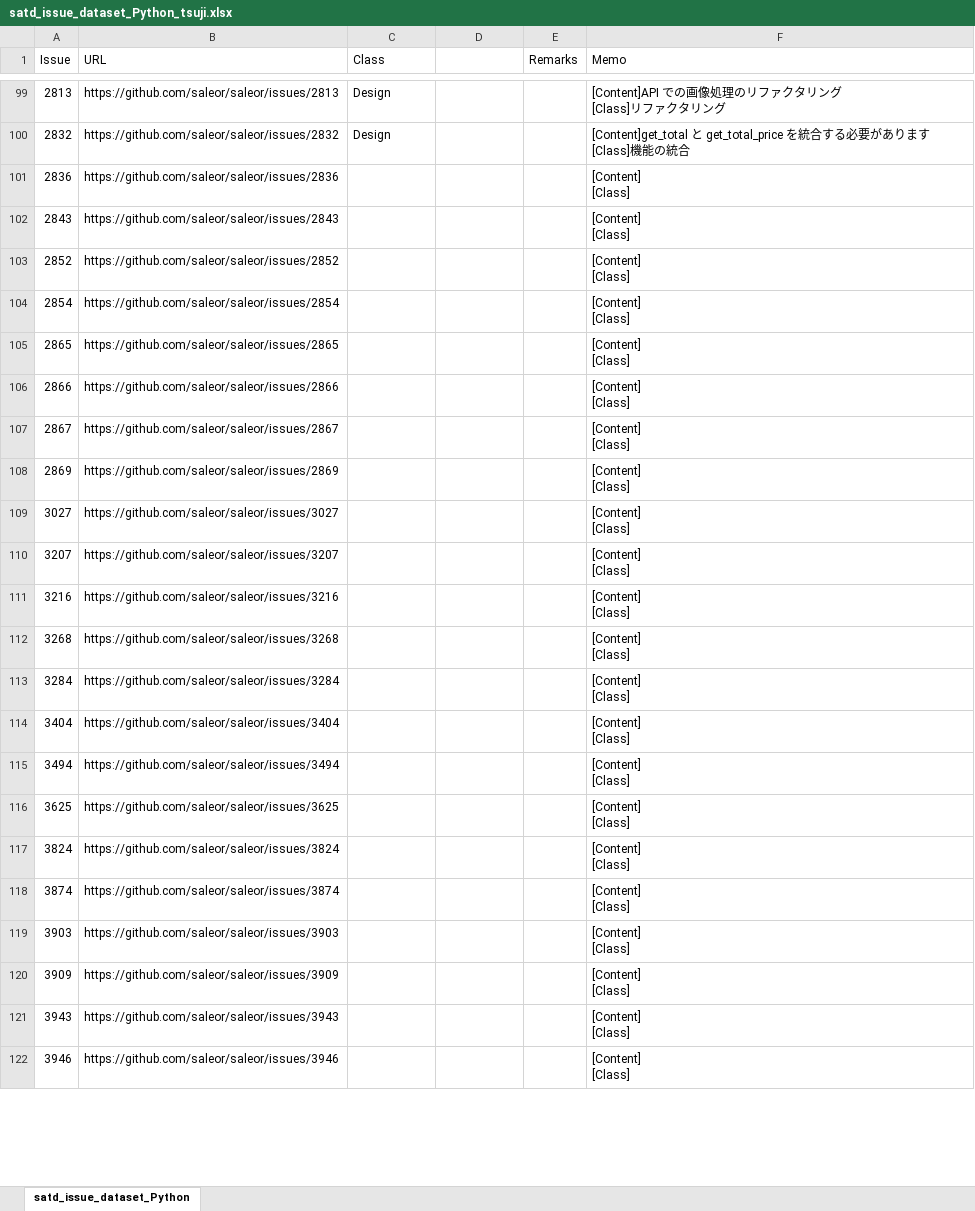
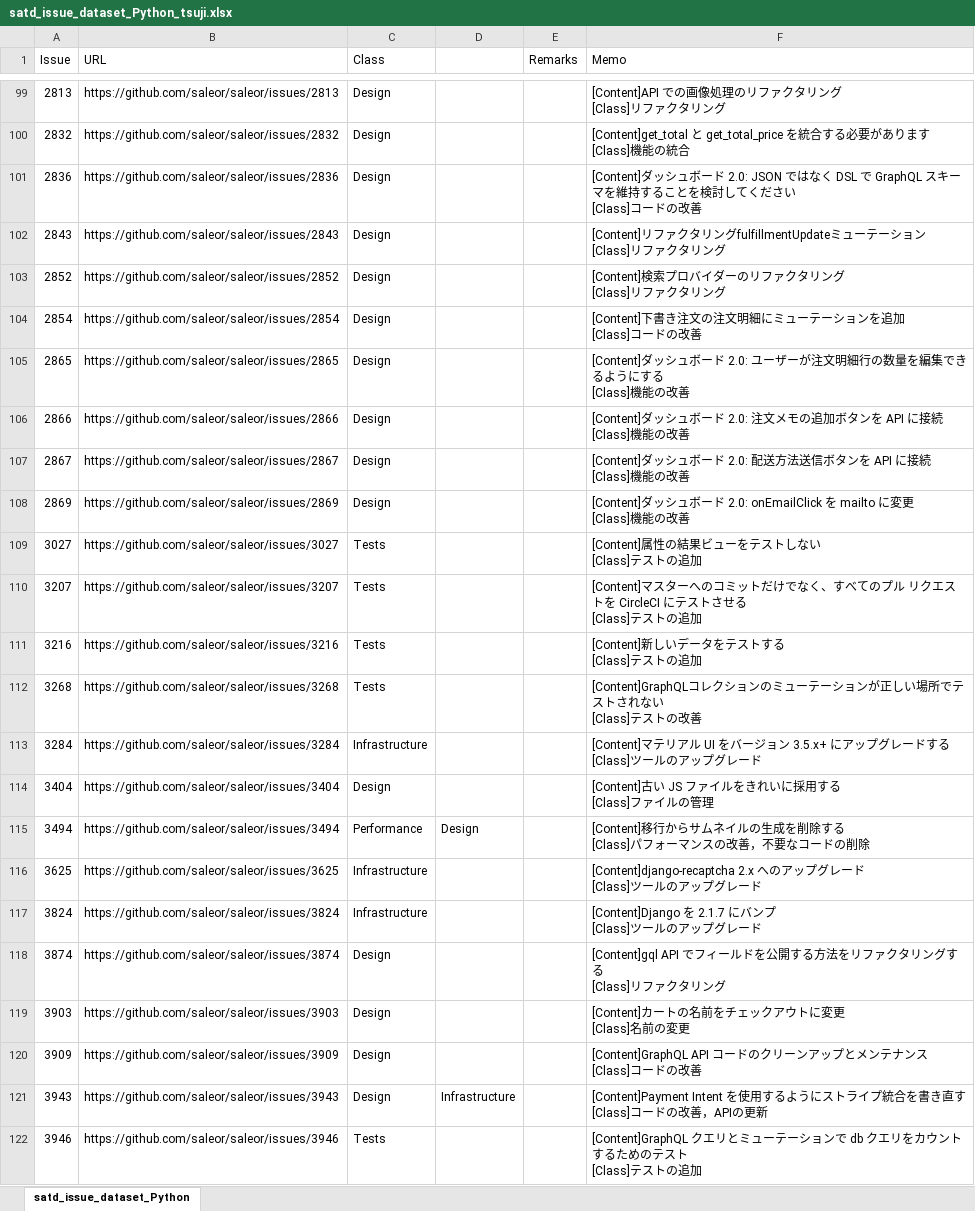
Before and after one commit to 3cywfym/td_dataset, an Excel workbook: satd_issue_dataset_Python_tsuji.xlsx, sheet satd_issue_dataset_Python, drawn as a sheet; only a part is shown, gaps mark what is left out; values as stored, in another font and other column widths than the file's, no borders; ↵ is a line break in a cell; the diff covers the shown part only; the diff names each change by its address in the sheet, - before the commit and + after, or states it on an @@ line.

Commit message:
Python 〜150まで目視

```diff
--- a/satd_issue_dataset_Python_tsuji.xlsx (sheet satd_issue_dataset_Python)
+++ b/satd_issue_dataset_Python_tsuji.xlsx (sheet satd_issue_dataset_Python)
-C101:C108 (Class): (empty)
+C101:C108 (Class): Design
-F101 (Memo): [Content] ↵ [Class]
+F101 (Memo): [Content]ダッシュボード 2.0: JSON ではなく DSL で GraphQL スキーマを維持することを検討してください ↵ [Class]コードの改善
-F102 (Memo): [Content] ↵ [Class]
+F102 (Memo): [Content]リファクタリングfulfillmentUpdateミューテーション ↵ [Class]リファクタリング
-F103 (Memo): [Content] ↵ [Class]
+F103 (Memo): [Content]検索プロバイダーのリファクタリング ↵ [Class]リファクタリング
-F104 (Memo): [Content] ↵ [Class]
+F104 (Memo): [Content]下書き注文の注文明細にミューテーションを追加 ↵ [Class]コードの改善
-F105 (Memo): [Content] ↵ [Class]
+F105 (Memo): [Content]ダッシュボード 2.0: ユーザーが注文明細行の数量を編集できるようにする ↵ [Class]機能の改善
-F106 (Memo): [Content] ↵ [Class]
+F106 (Memo): [Content]ダッシュボード 2.0: 注文メモの追加ボタンを API に接続 ↵ [Class]機能の改善
-F107 (Memo): [Content] ↵ [Class]
+F107 (Memo): [Content]ダッシュボード 2.0: 配送方法送信ボタンを API に接続 ↵ [Class]機能の改善
-F108 (Memo): [Content] ↵ [Class]
+F108 (Memo): [Content]ダッシュボード 2.0: onEmailClick を mailto に変更 ↵ [Class]機能の改善
-C109:C112 (Class): (empty)
+C109:C112 (Class): Tests
-F109 (Memo): [Content] ↵ [Class]
+F109 (Memo): [Content]属性の結果ビューをテストしない ↵ [Class]テストの追加
-F110 (Memo): [Content] ↵ [Class]
+F110 (Memo): [Content]マスターへのコミットだけでなく、すべてのプル リクエストを CircleCI にテストさせる ↵ [Class]テストの追加
-F111 (Memo): [Content] ↵ [Class]
+F111 (Memo): [Content]新しいデータをテストする ↵ [Class]テストの追加
-F112 (Memo): [Content] ↵ [Class]
+F112 (Memo): [Content]GraphQLコレクションのミューテーションが正しい場所でテストされない ↵ [Class]テストの改善
-C113 (Class): (empty)
+C113 (Class): Infrastructure
-F113 (Memo): [Content] ↵ [Class]
+F113 (Memo): [Content]マテリアル UI をバージョン 3.5.x+ にアップグレードする ↵ [Class]ツールのアップグレード
-C114 (Class): (empty)
+C114 (Class): Design
-F114 (Memo): [Content] ↵ [Class]
+F114 (Memo): [Content]古い JS ファイルをきれいに採用する ↵ [Class]ファイルの管理
-C115 (Class): (empty)
+C115 (Class): Performance
-D115: (empty)
+D115: Design
-F115 (Memo): [Content] ↵ [Class]
+F115 (Memo): [Content]移行からサムネイルの生成を削除する ↵ [Class]パフォーマンスの改善，不要なコードの削除
-C116:C117 (Class): (empty)
+C116:C117 (Class): Infrastructure
-F116 (Memo): [Content] ↵ [Class]
+F116 (Memo): [Content]django-recaptcha 2.x へのアップグレード ↵ [Class]ツールのアップグレード
-F117 (Memo): [Content] ↵ [Class]
+F117 (Memo): [Content]Django を 2.1.7 にバンプ ↵ [Class]ツールのアップグレード
-C118:C121 (Class): (empty)
+C118:C121 (Class): Design
-F118 (Memo): [Content] ↵ [Class]
+F118 (Memo): [Content]gql API でフィールドを公開する方法をリファクタリングする ↵ [Class]リファクタリング
-F119 (Memo): [Content] ↵ [Class]
+F119 (Memo): [Content]カートの名前をチェックアウトに変更 ↵ [Class]名前の変更
-F120 (Memo): [Content] ↵ [Class]
+F120 (Memo): [Content]GraphQL API コードのクリーンアップとメンテナンス ↵ [Class]コードの改善
-D121: (empty)
+D121: Infrastructure
-F121 (Memo): [Content] ↵ [Class]
+F121 (Memo): [Content]Payment Intent を使用するようにストライプ統合を書き直す ↵ [Class]コードの改善，APIの更新
-C122 (Class): (empty)
+C122 (Class): Tests
-F122 (Memo): [Content] ↵ [Class]
+F122 (Memo): [Content]GraphQL クエリとミューテーションで db クエリをカウントするためのテスト ↵ [Class]テストの追加
```
Also changed, not shown: 60 edited cells elsewhere in this sheet.
